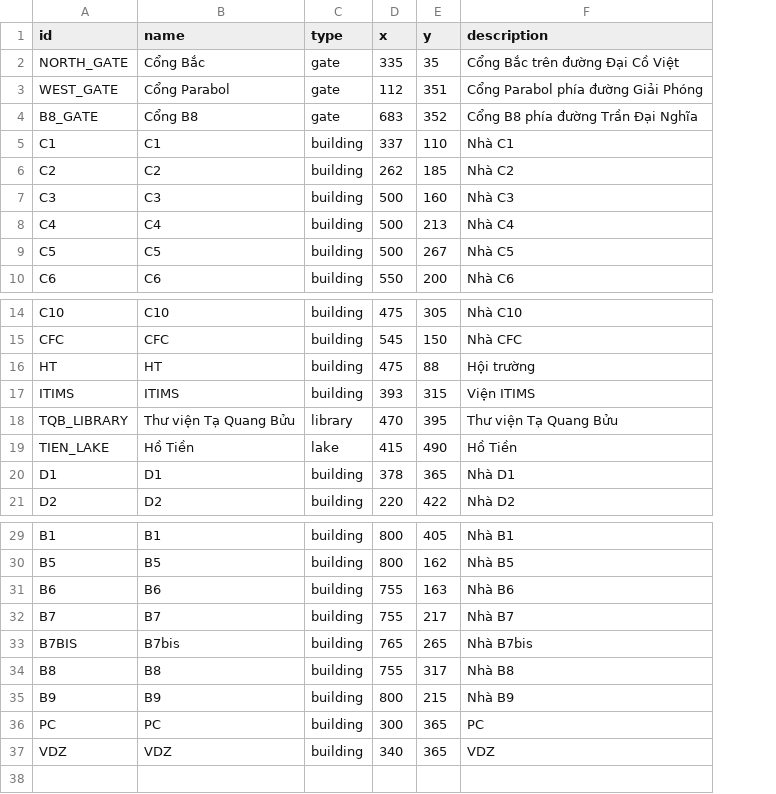
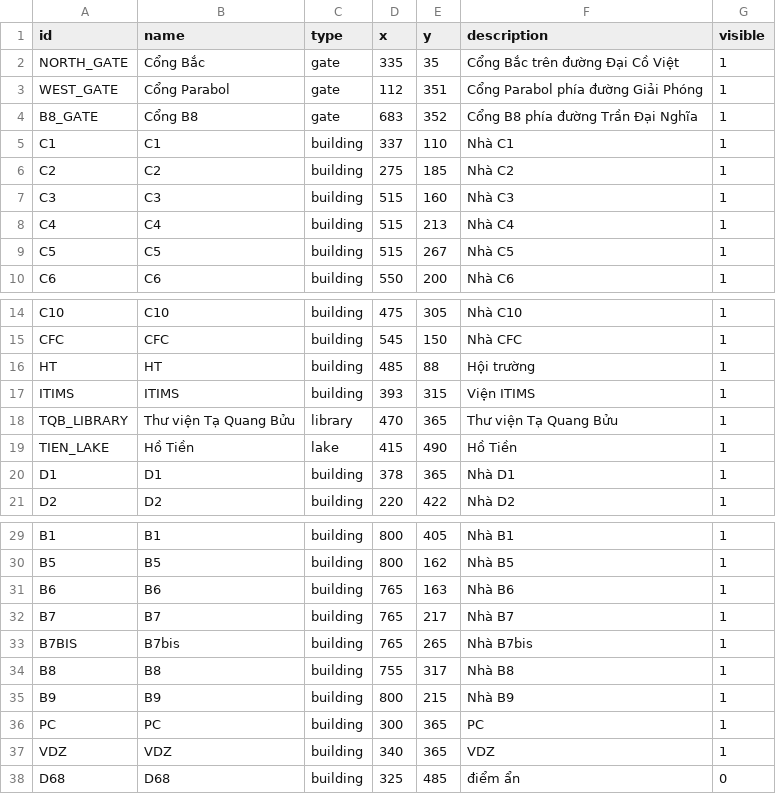
Before and after one commit to HPHind110/hust-campus-shortest-path, a CSV file: data/hust_nodes.csv, drawn as a sheet; only a part is shown, gaps mark what is left out; the diff names each change by its address in the sheet, - before the commit and + after, or states it on an @@ line.

```diff
--- a/data/hust_nodes.csv
+++ b/data/hust_nodes.csv
+column G (visible), rows 2-10: all 1; rows 14-21: all 1; rows 29-37: all 1
-D6 (x): 262
+D6 (x): 275
-D7:D9 (x): 500
+D7:D9 (x): 515
-D16 (x): 475
+D16 (x): 485
-E18 (y): 395
+E18 (y): 365
-D31:D32 (x): 755
+D31:D32 (x): 765
+row 38: D68 | D68 | building | 325 | 485 | điểm ẩn | 0
```
Also changed, not shown: data/hust_edges.csv, 1 other file.
